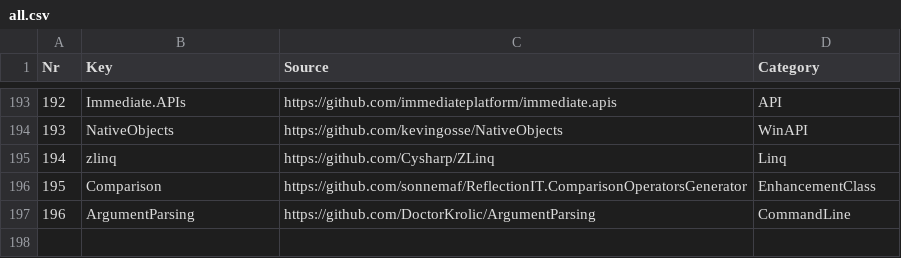
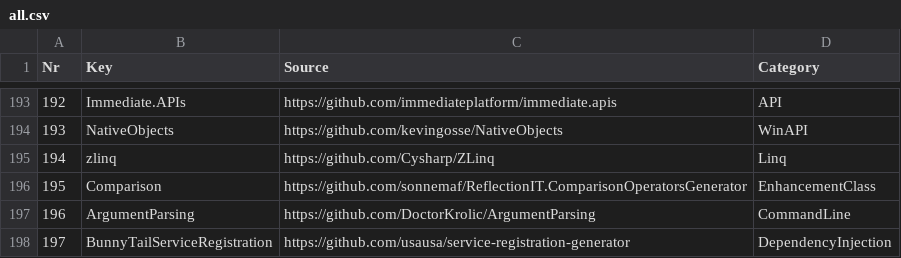
Before and after one commit to ignatandrei/RSCG_Examples, a CSV file: v2/Generator/all.csv, drawn as a sheet; only a part is shown, gaps mark what is left out.

Commit message:
bunny tail

```diff
--- a/v2/Generator/all.csv
+++ b/v2/Generator/all.csv
@@ -197 +197,2 @@ Nr,Key,Source,Category
 196,ArgumentParsing, https://github.com/DoctorKrolic/ArgumentParsing,CommandLine
+197,BunnyTailServiceRegistration, https://github.com/usausa/service-registration-generator,DependencyInjection
```
Also changed, not shown: 17 other files.
